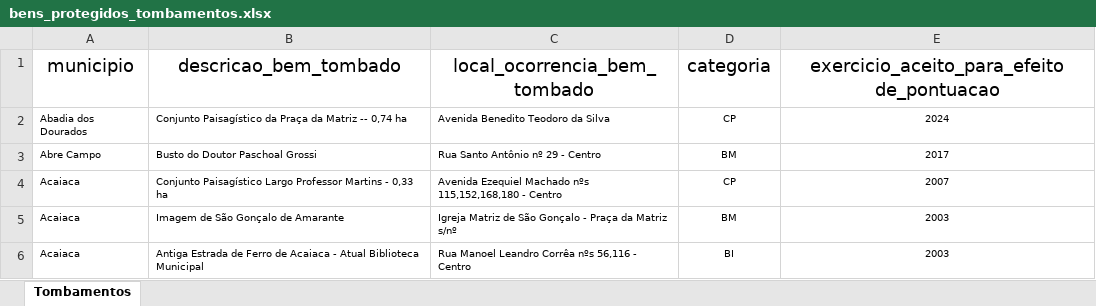
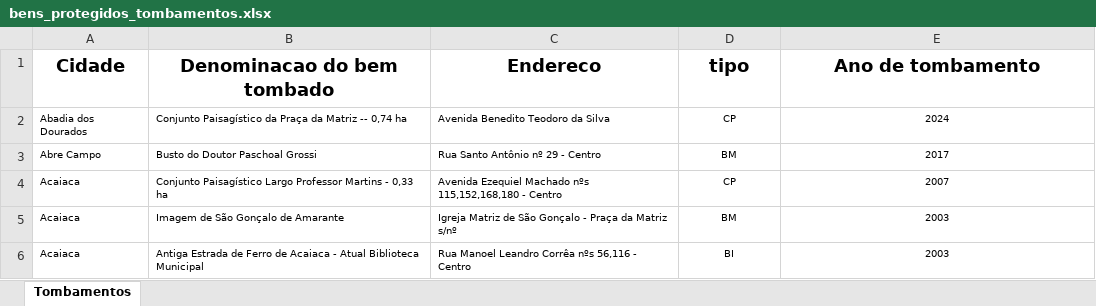
Before and after one commit to transparencia-mg/bens_protegidos_tombamento, an Excel workbook: upload/bens_protegidos_tombamentos.xlsx, sheet Tombamentos, drawn as a sheet; only a part is shown; values as stored, in another font and other column widths than the file's, no borders; removed rows and columns are numbered as before the commit, all else as after; the diff names each change by its address in the sheet, - before the commit and + after, or states it on an @@ line.

Commit message:
Add files via upload

```diff
--- a/upload/bens_protegidos_tombamentos.xlsx (sheet Tombamentos)
+++ b/upload/bens_protegidos_tombamentos.xlsx (sheet Tombamentos)
-row 1: municipio | descricao_bem_tombado | local_ocorrencia_bem_tombado | categoria | exercicio_aceito_para_efeito de_pontuacao
+row 1: Cidade | Denominacao do bem tombado | Endereco | tipo | Ano de tombamento
```
